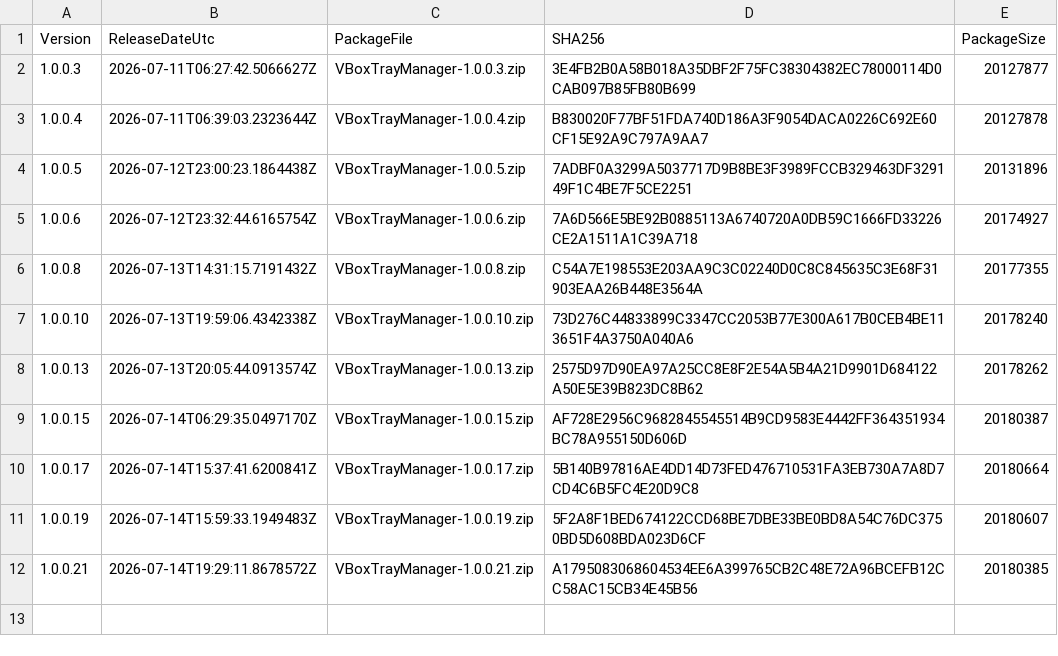
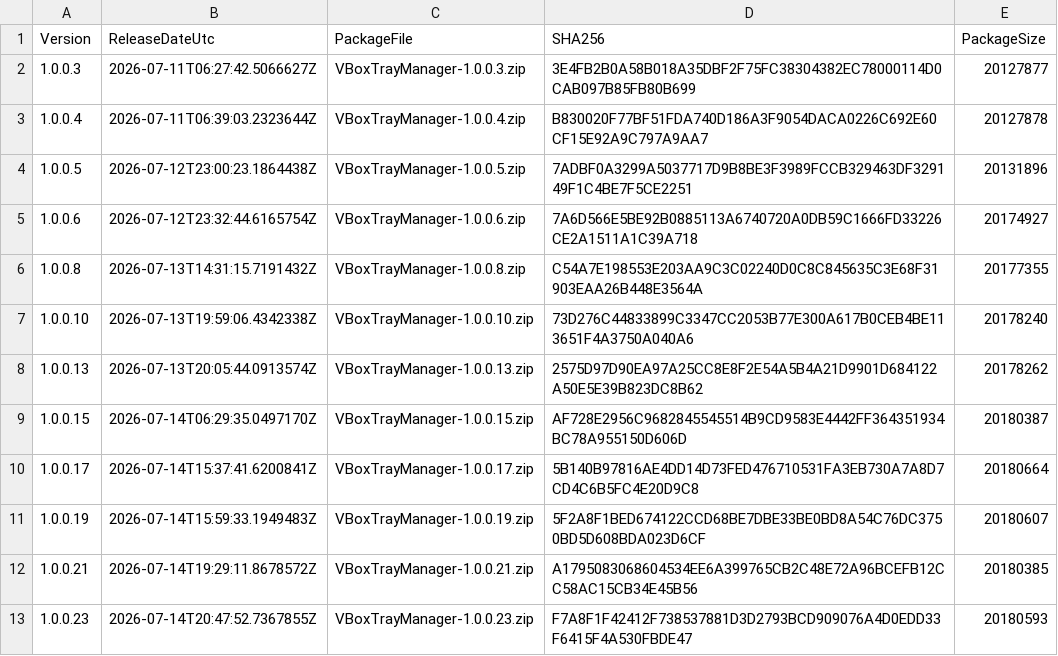
Before and after one commit to baidhani/VBoxTrayManager-Releases, a CSV file: ReleaseHistory.csv, drawn as a sheet.

Commit message:
Release 1.0.0.23

```diff
--- a/ReleaseHistory.csv
+++ b/ReleaseHistory.csv
@@ -12 +12,2 @@ Version,ReleaseDateUtc,PackageFile,SHA256,PackageSize
 "1.0.0.21","2026-07-14T19:29:11.8678572Z","VBoxTrayManager-1.0.0.21.zip","A1795083068604534EE6A399765CB2C48E72A96BCEFB12CC58AC15CB34E45B56","20180385"
+"1.0.0.23","2026-07-14T20:47:52.7367855Z","VBoxTrayManager-1.0.0.23.zip","F7A8F1F42412F738537881D3D2793BCD909076A4D0EDD33F6415F4A530FBDE47","20180593"
```
Also changed, not shown: 4 other files.
